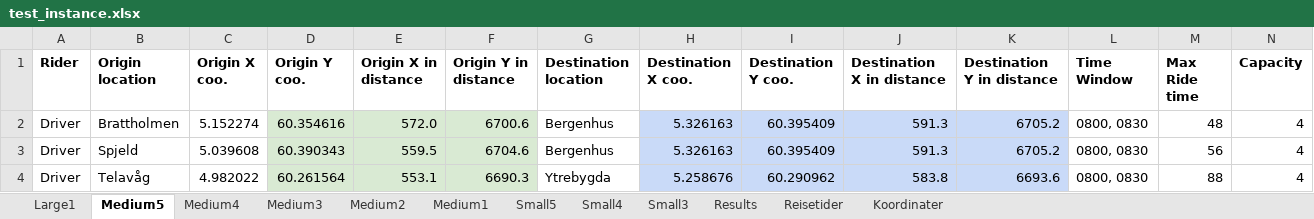
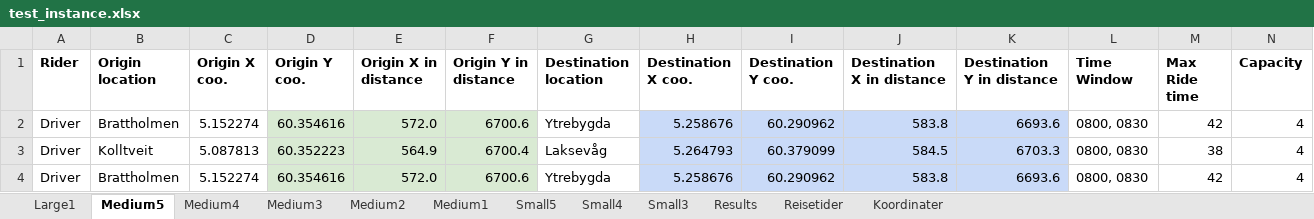
Before and after one commit to tonyyang1998/master2023, an Excel workbook: test_instance.xlsx, sheet Medium5, drawn as a sheet; only a part is shown; values as stored, in another font and other column widths than the file's, no borders; the diff covers the shown part only; the diff names each change by its address in the sheet, - before the commit and + after, or states it on an @@ line.

```diff
--- a/test_instance.xlsx (sheet Medium5)
+++ b/test_instance.xlsx (sheet Medium5)
-G2 (Destination location): Bergenhus
+G2 (Destination location): Ytrebygda
-H2 (Destination X coo.): 5.326163
+H2 (Destination X coo.): 5.258676
-I2 (Destination Y coo.): 60.395409
+I2 (Destination Y coo.): 60.290962
-J2 (Destination X in distance): 591.3
+J2 (Destination X in distance): 583.8
-K2 (Destination Y in distance): 6705.2
+K2 (Destination Y in distance): 6693.6
-M2 (Max Ride time): 48
+M2 (Max Ride time): 42
-B3 (Origin location): Spjeld
+B3 (Origin location): Kolltveit
-C3 (Origin X coo.): 5.039608
+C3 (Origin X coo.): 5.087813
-D3 (Origin Y coo.): 60.390343
+D3 (Origin Y coo.): 60.352223
-E3 (Origin X in distance): 559.5
+E3 (Origin X in distance): 564.9
-F3 (Origin Y in distance): 6704.6
+F3 (Origin Y in distance): 6700.4
-G3 (Destination location): Bergenhus
+G3 (Destination location): Laksevåg
-H3 (Destination X coo.): 5.326163
+H3 (Destination X coo.): 5.264793
-I3 (Destination Y coo.): 60.395409
+I3 (Destination Y coo.): 60.379099
-J3 (Destination X in distance): 591.3
+J3 (Destination X in distance): 584.5
-K3 (Destination Y in distance): 6705.2
+K3 (Destination Y in distance): 6703.3
-M3 (Max Ride time): 56
+M3 (Max Ride time): 38
-B4 (Origin location): Telavåg
+B4 (Origin location): Brattholmen
-C4 (Origin X coo.): 4.982022
+C4 (Origin X coo.): 5.152274
-D4 (Origin Y coo.): 60.261564
+D4 (Origin Y coo.): 60.354616
-E4 (Origin X in distance): 553.1
+E4 (Origin X in distance): 572.0
-F4 (Origin Y in distance): 6690.3
+F4 (Origin Y in distance): 6700.6
-M4 (Max Ride time): 88
+M4 (Max Ride time): 42
```
Also changed, not shown: 7 added rows, 7 removed rows and 156 edited cells elsewhere in this sheet, sheet Medium4, sheet Medium3, sheet Medium2, sheet Medium1, sheet Small4, sheet Small5, 2 more sheets, formulas that keep their value, 3 other files.
